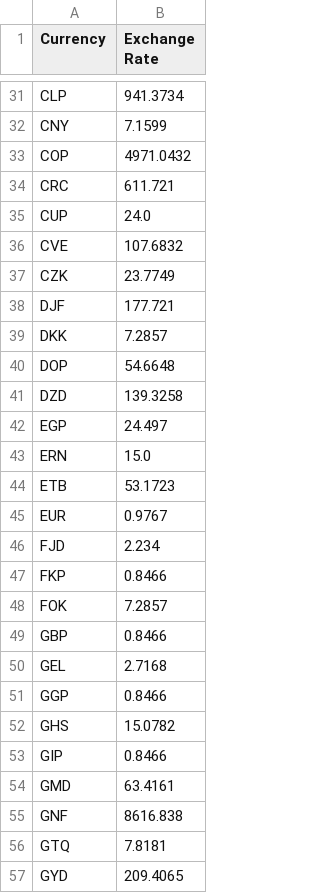
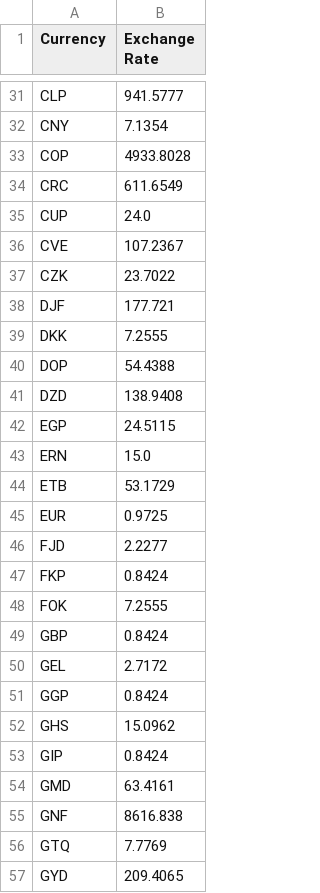
Before and after one commit to RomanIgor/projectTk, a CSV file: meintest.csv, drawn as a sheet; only a part is shown, gaps mark what is left out; the diff covers the shown part only; the diff names each change by its address in the sheet, - before the commit and + after, or states it on an @@ line.

```diff
--- a/meintest.csv
+++ b/meintest.csv
-B31 (Exchange Rate): 941.3734
+B31 (Exchange Rate): 941.5777
-B32 (Exchange Rate): 7.1599
+B32 (Exchange Rate): 7.1354
-B33 (Exchange Rate): 4971.0432
+B33 (Exchange Rate): 4933.8028
-B34 (Exchange Rate): 611.721
+B34 (Exchange Rate): 611.6549
-B36 (Exchange Rate): 107.6832
+B36 (Exchange Rate): 107.2367
-B37 (Exchange Rate): 23.7749
+B37 (Exchange Rate): 23.7022
-B39 (Exchange Rate): 7.2857
+B39 (Exchange Rate): 7.2555
-B40 (Exchange Rate): 54.6648
+B40 (Exchange Rate): 54.4388
-B41 (Exchange Rate): 139.3258
+B41 (Exchange Rate): 138.9408
-B42 (Exchange Rate): 24.497
+B42 (Exchange Rate): 24.5115
-B44 (Exchange Rate): 53.1723
+B44 (Exchange Rate): 53.1729
-B45 (Exchange Rate): 0.9767
+B45 (Exchange Rate): 0.9725
-B46 (Exchange Rate): 2.234
+B46 (Exchange Rate): 2.2277
-B47 (Exchange Rate): 0.8466
+B47 (Exchange Rate): 0.8424
-B48 (Exchange Rate): 7.2857
+B48 (Exchange Rate): 7.2555
-B49 (Exchange Rate): 0.8466
+B49 (Exchange Rate): 0.8424
-B50 (Exchange Rate): 2.7168
+B50 (Exchange Rate): 2.7172
-B51 (Exchange Rate): 0.8466
+B51 (Exchange Rate): 0.8424
-B52 (Exchange Rate): 15.0782
+B52 (Exchange Rate): 15.0962
-B53 (Exchange Rate): 0.8466
+B53 (Exchange Rate): 0.8424
-B56 (Exchange Rate): 7.8181
+B56 (Exchange Rate): 7.7769
```
Also changed, not shown: 107 edited cells elsewhere in this file, 2 other files.
